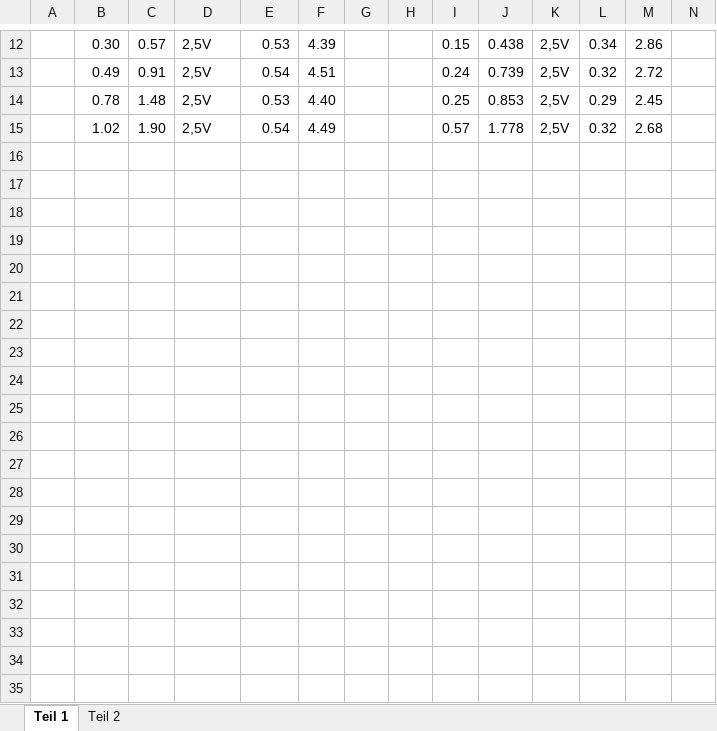
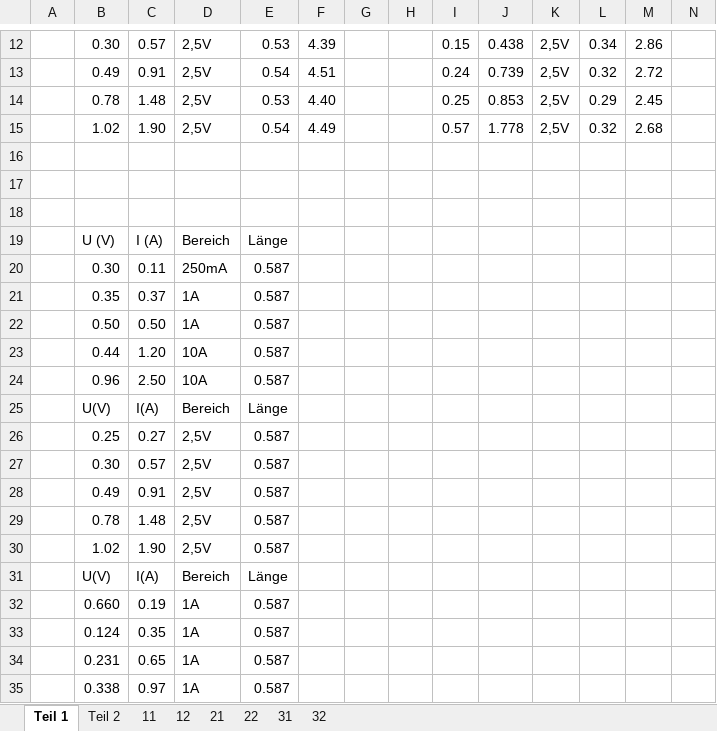
Before and after one commit to OGentner/AP1-Gruppe-143, an Excel workbook: V44.xlsx, sheet Teil 1, drawn as a sheet; only a part is shown, gaps mark what is left out; values as stored, in another font and other column widths than the file's, no borders; rows hold the shown columns only; the diff covers the shown part only; the diff names each change by its address in the sheet, - before the commit and + after, or states it on an @@ line.

Commit message:
neue Tabelle

```diff
--- a/V44.xlsx (sheet Teil 1)
+++ b/V44.xlsx (sheet Teil 1)
+sheet tab: 11
+sheet tab: 12
+sheet tab: 21
+sheet tab: 22
+sheet tab: 31
+sheet tab: 32
+row 16: (empty)
+row 17: (empty)
+row 18: (empty)
+row 19:  | U (V) | I (A) | Bereich | Länge
+row 20:  | 0.30 | 0.11 | 250mA | 0.587
+row 21:  | 0.35 | 0.37 | 1A | 0.587
+row 22:  | 0.50 | 0.50 | 1A | 0.587
+row 23:  | 0.44 | 1.20 | 10A | 0.587
+row 24:  | 0.96 | 2.50 | 10A | 0.587
+row 25:  | U(V) | I(A) | Bereich | Länge
+row 26:  | 0.25 | 0.27 | 2,5V | 0.587
+row 27:  | 0.30 | 0.57 | 2,5V | 0.587
+row 28:  | 0.49 | 0.91 | 2,5V | 0.587
+row 29:  | 0.78 | 1.48 | 2,5V | 0.587
+row 30:  | 1.02 | 1.90 | 2,5V | 0.587
+row 31:  | U(V) | I(A) | Bereich | Länge
+row 32:  | 0.660 | 0.19 | 1A | 0.587
+row 33:  | 0.124 | 0.35 | 1A | 0.587
+row 34:  | 0.231 | 0.65 | 1A | 0.587
+row 35:  | 0.338 | 0.97 | 1A | 0.587
```
Also changed, not shown: 19 added rows elsewhere in this sheet.
